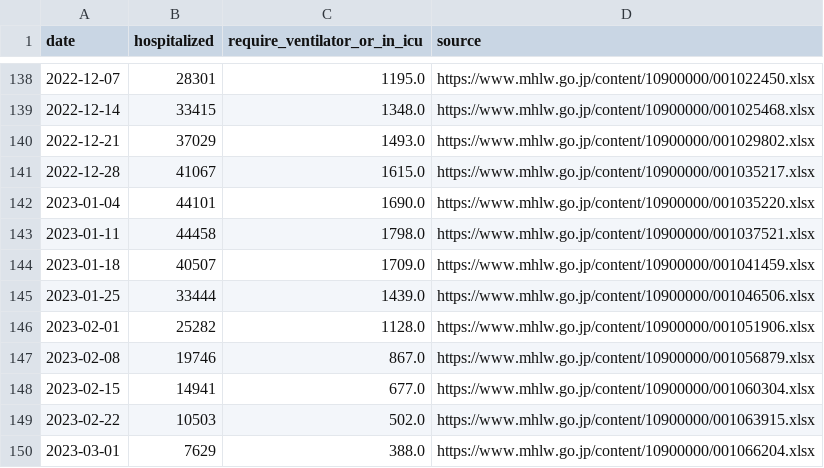
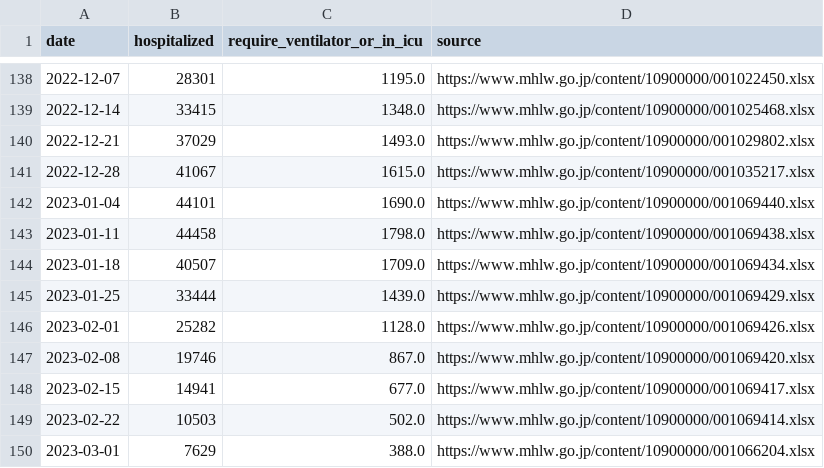
Before and after one commit to fqj1994/covid-19-dataflow-jp, a CSV file: data/mhlw_hospitalization.csv, drawn as a sheet; only a part is shown, gaps mark what is left out.

Commit message:
update data/mhlw_hospitalization.csv

```diff
--- a/data/mhlw_hospitalization.csv
+++ b/data/mhlw_hospitalization.csv
@@ -141,10 +141,10 @@ date,hospitalized,require_ventilator_or_in_icu,source
 2022-12-28,41067,1615.0,https://www.mhlw.go.jp/content/10900000/001035217.xlsx
-2023-01-04,44101,1690.0,https://www.mhlw.go.jp/content/10900000/001035220.xlsx
-2023-01-11,44458,1798.0,https://www.mhlw.go.jp/content/10900000/001037521.xlsx
-2023-01-18,40507,1709.0,https://www.mhlw.go.jp/content/10900000/001041459.xlsx
-2023-01-25,33444,1439.0,https://www.mhlw.go.jp/content/10900000/001046506.xlsx
-2023-02-01,25282,1128.0,https://www.mhlw.go.jp/content/10900000/001051906.xlsx
-2023-02-08,19746,867.0,https://www.mhlw.go.jp/content/10900000/001056879.xlsx
-2023-02-15,14941,677.0,https://www.mhlw.go.jp/content/10900000/001060304.xlsx
-2023-02-22,10503,502.0,https://www.mhlw.go.jp/content/10900000/001063915.xlsx
+2023-01-04,44101,1690.0,https://www.mhlw.go.jp/content/10900000/001069440.xlsx
+2023-01-11,44458,1798.0,https://www.mhlw.go.jp/content/10900000/001069438.xlsx
+2023-01-18,40507,1709.0,https://www.mhlw.go.jp/content/10900000/001069434.xlsx
+2023-01-25,33444,1439.0,https://www.mhlw.go.jp/content/10900000/001069429.xlsx
+2023-02-01,25282,1128.0,https://www.mhlw.go.jp/content/10900000/001069426.xlsx
+2023-02-08,19746,867.0,https://www.mhlw.go.jp/content/10900000/001069420.xlsx
+2023-02-15,14941,677.0,https://www.mhlw.go.jp/content/10900000/001069417.xlsx
+2023-02-22,10503,502.0,https://www.mhlw.go.jp/content/10900000/001069414.xlsx
 2023-03-01,7629,388.0,https://www.mhlw.go.jp/content/10900000/001066204.xlsx
```
Also changed, not shown: 1 other file.
